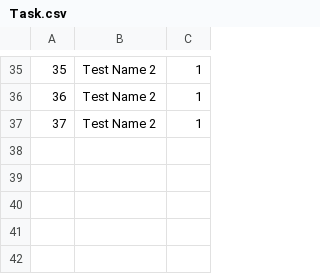
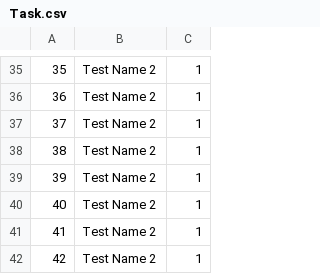
Before and after one commit to mickadoo/tasklist-api, a CSV file: api/src/Library/Adapters/csv_data/Task.csv, drawn as a sheet; only a part is shown, gaps mark what is left out; the diff names each change by its address in the sheet, - before the commit and + after, or states it on an @@ line.

```diff
--- a/api/src/Library/Adapters/csv_data/Task.csv
+++ b/api/src/Library/Adapters/csv_data/Task.csv
+row 38: 38 | Test Name 2 | 1
+row 39: 39 | Test Name 2 | 1
+row 40: 40 | Test Name 2 | 1
+row 41: 41 | Test Name 2 | 1
+row 42: 42 | Test Name 2 | 1
```
Also changed, not shown: api/src/Library/Adapters/csv_data/Milestone.csv, 3 other files.
